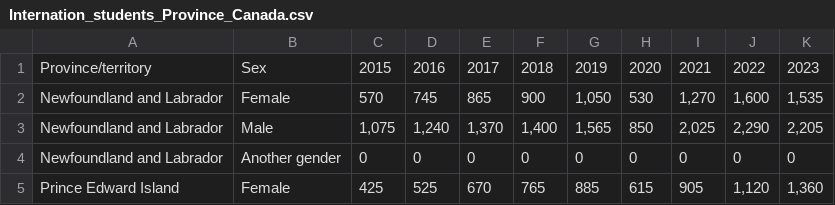
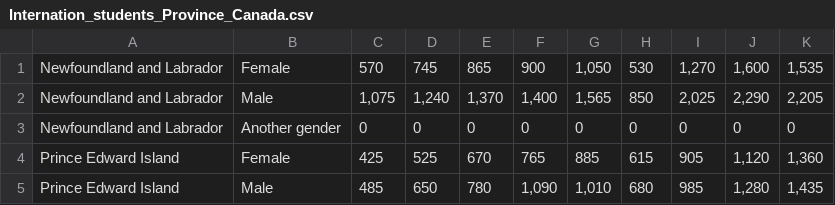
Before and after one commit to Amanroy7632/dataset_for_ml, a CSV file: Internation_students_Province_Canada.csv, drawn as a sheet; only a part is shown; the shorter side is filled out with more unchanged rows; the diff names each change by its address in the sheet, - before the commit and + after, or states it on an @@ line.

Commit message:
second commit

```diff
--- a/Internation_students_Province_Canada.csv
+++ b/Internation_students_Province_Canada.csv
-row 1: Province/territory | Sex | 2015 | 2016 | 2017 | 2018 | 2019 | 2020 | 2021 | 2022 | 2023
```
